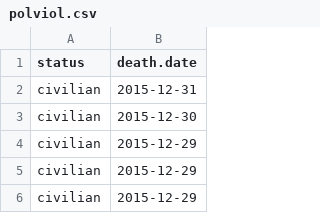
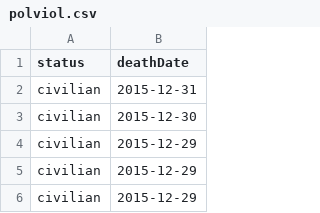
Before and after one commit to mike-bales/police-fatality-data-viz, a CSV file: data/polviol.csv, drawn as a sheet; only a part is shown.

Commit message:
nested data and added rects along axis

```diff
--- a/data/polviol.csv
+++ b/data/polviol.csv
@@ -1,2 +1,2 @@
-"status","death.date"
+"status","deathDate"
 "civilian",2015-12-31
```
Also changed, not shown: 2 other files.
